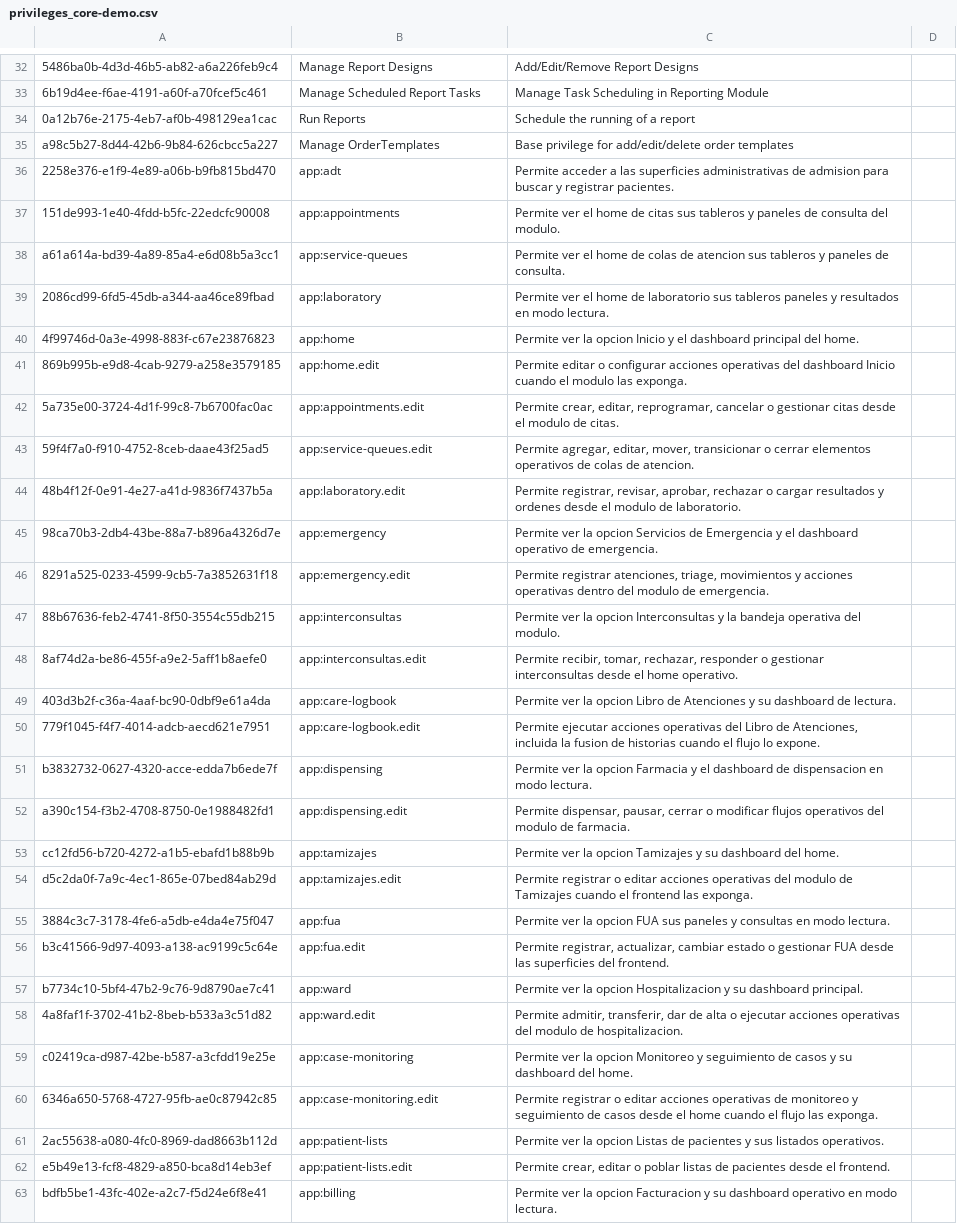
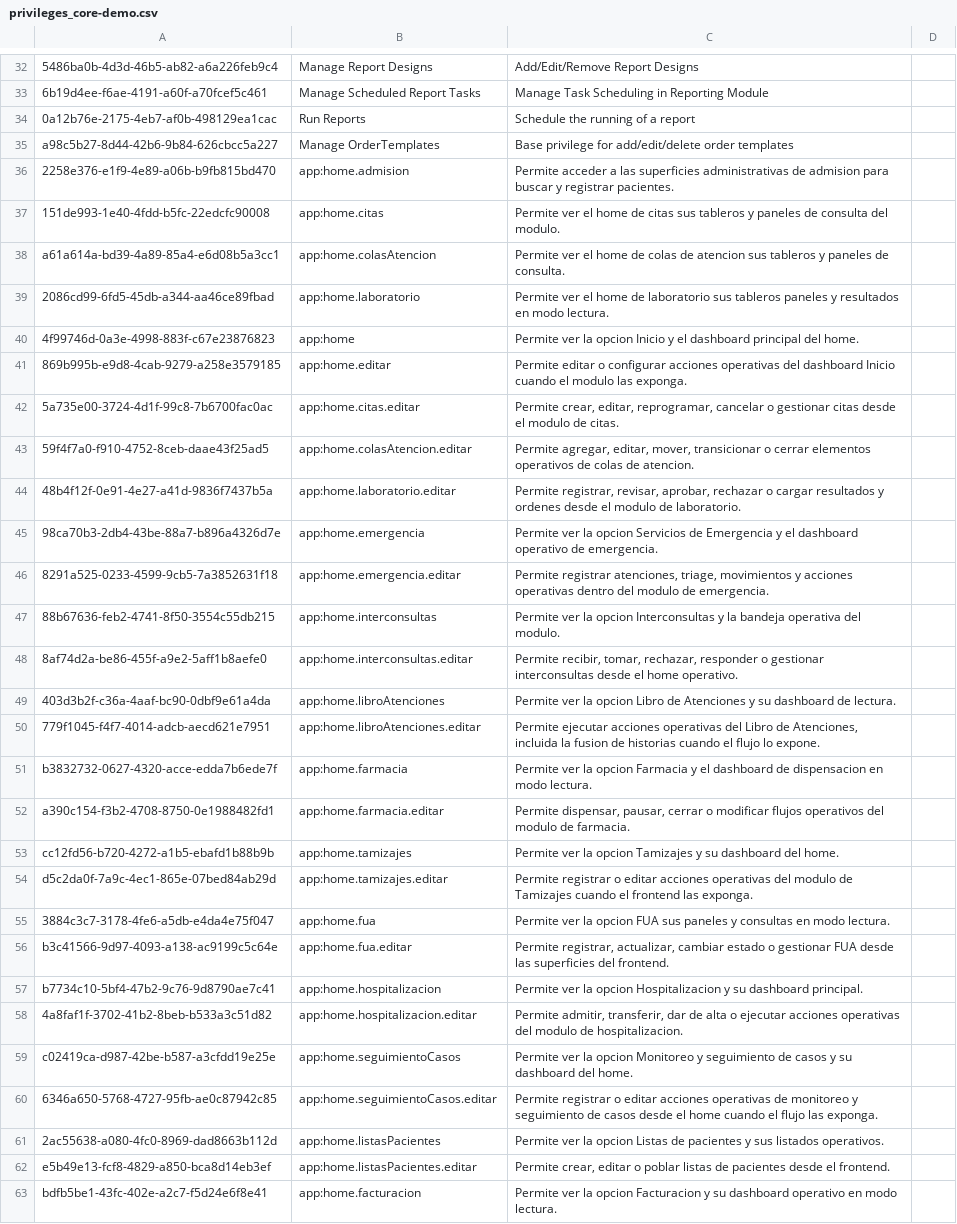
Before and after one commit to PROYECTO-SANTACLOTILDE/sihsalus-content-referenceapplication, a CSV file: configuration/backend_configuration/privileges/privileges_core-demo.csv, drawn as a sheet; only a part is shown, gaps mark what is left out; the diff covers the shown part only; the diff names each change by its address in the sheet, - before the commit and + after, or states it on an @@ line.

```diff
--- a/configuration/backend_configuration/privileges/privileges_core-demo.csv
+++ b/configuration/backend_configuration/privileges/privileges_core-demo.csv
-B36: app:adt
+B36: app:home.admision
-B37: app:appointments
+B37: app:home.citas
-B38: app:service-queues
+B38: app:home.colasAtencion
-B39: app:laboratory
+B39: app:home.laboratorio
-B41: app:home.edit
+B41: app:home.editar
-B42: app:appointments.edit
+B42: app:home.citas.editar
-B43: app:service-queues.edit
+B43: app:home.colasAtencion.editar
-B44: app:laboratory.edit
+B44: app:home.laboratorio.editar
-B45: app:emergency
+B45: app:home.emergencia
-B46: app:emergency.edit
+B46: app:home.emergencia.editar
-B47: app:interconsultas
+B47: app:home.interconsultas
-B48: app:interconsultas.edit
+B48: app:home.interconsultas.editar
-B49: app:care-logbook
+B49: app:home.libroAtenciones
-B50: app:care-logbook.edit
+B50: app:home.libroAtenciones.editar
-B51: app:dispensing
+B51: app:home.farmacia
-B52: app:dispensing.edit
+B52: app:home.farmacia.editar
-B53: app:tamizajes
+B53: app:home.tamizajes
-B54: app:tamizajes.edit
+B54: app:home.tamizajes.editar
-B55: app:fua
+B55: app:home.fua
-B56: app:fua.edit
+B56: app:home.fua.editar
-B57: app:ward
+B57: app:home.hospitalizacion
-B58: app:ward.edit
+B58: app:home.hospitalizacion.editar
-B59: app:case-monitoring
+B59: app:home.seguimientoCasos
-B60: app:case-monitoring.edit
+B60: app:home.seguimientoCasos.editar
-B61: app:patient-lists
+B61: app:home.listasPacientes
-B62: app:patient-lists.edit
+B62: app:home.listasPacientes.editar
-B63: app:billing
+B63: app:home.facturacion
```
Also changed, not shown: 1 removed row and 82 edited cells elsewhere in this file, configuration/backend_configuration/roles/roles-core.csv, configuration/backend_configuration/roles/roles_peru_hce.csv.
